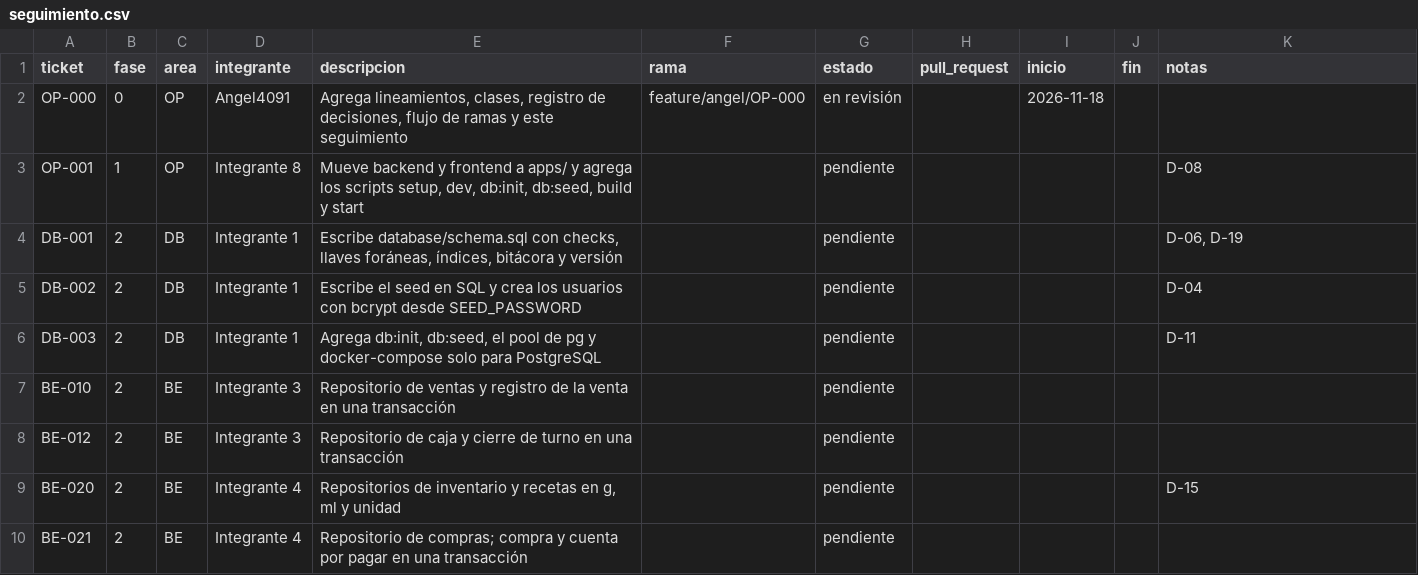
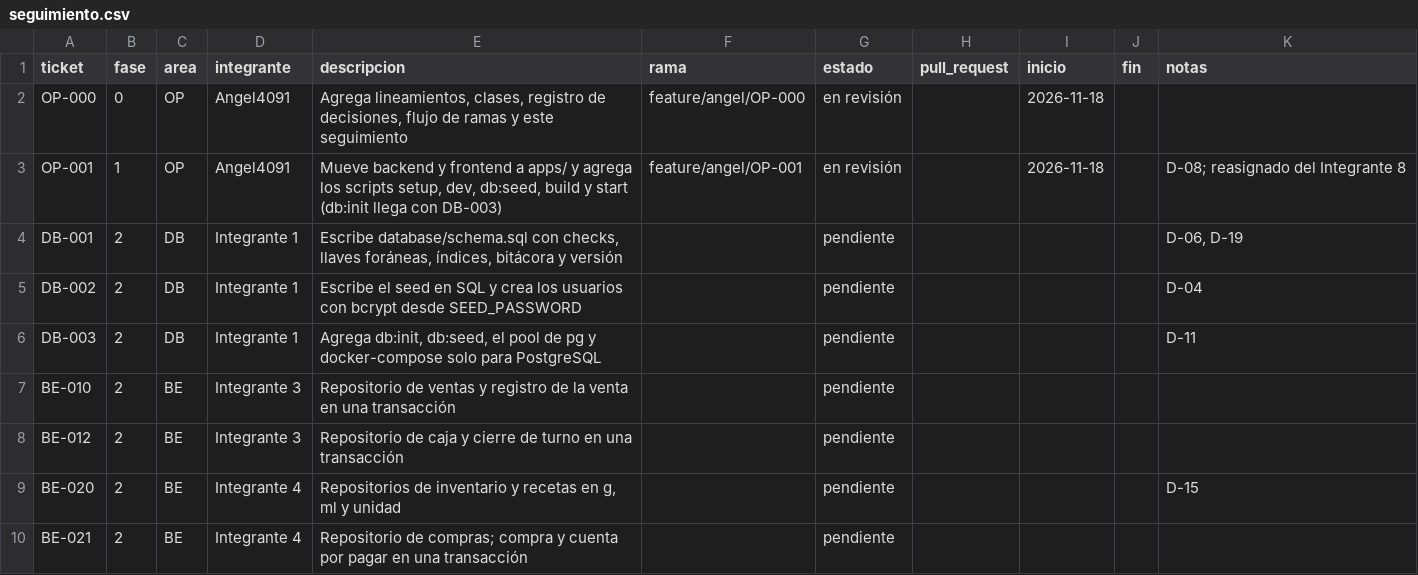
Before and after one commit to Angel4091/Pruebaweb, a CSV file: docs/seguimiento/seguimiento.csv, drawn as a sheet; only a part is shown.

```diff
--- a/docs/seguimiento/seguimiento.csv
+++ b/docs/seguimiento/seguimiento.csv
@@ -2,3 +2,3 @@
 OP-000,0,OP,Angel4091,"Agrega lineamientos, clases, registro de decisiones, flujo de ramas y este seguimiento",feature/angel/OP-000,en revisión,,2026-11-18,,
-OP-001,1,OP,Integrante 8,"Mueve backend y frontend a apps/ y agrega los scripts setup, dev, db:init, db:seed, build y start",,pendiente,,,,D-08
+OP-001,1,OP,Angel4091,"Mueve backend y frontend a apps/ y agrega los scripts setup, dev, db:seed, build y start (db:init llega con DB-003)",feature/angel/OP-001,en revisión,,2026-11-18,,"D-08; reasignado del Integrante 8"
 DB-001,2,DB,Integrante 1,"Escribe database/schema.sql con checks, llaves foráneas, índices, bitácora y versión",,pendiente,,,,"D-06, D-19"
```
